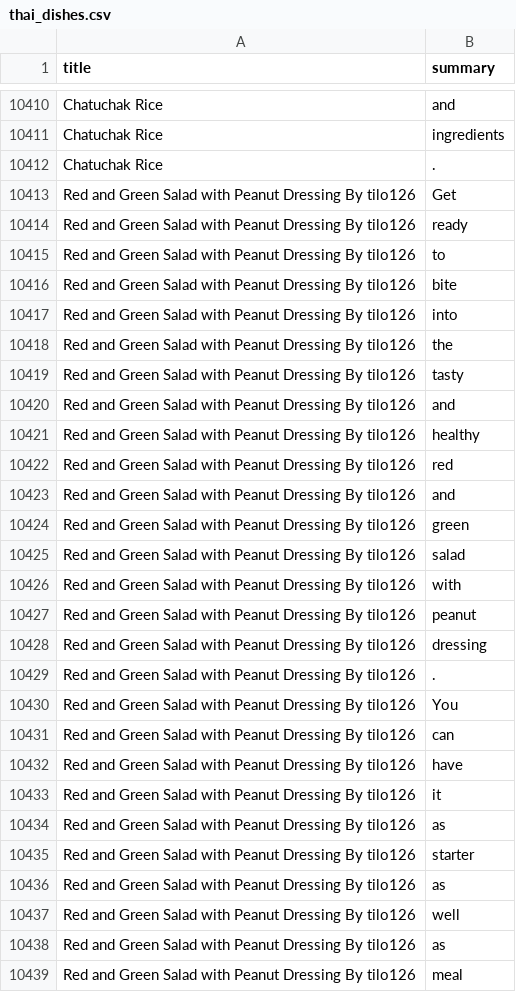
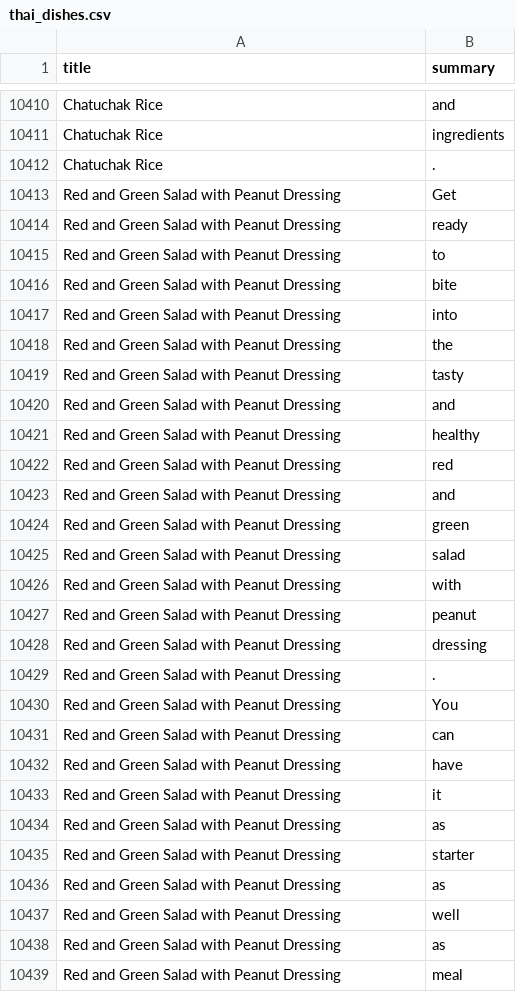
Before and after one commit to arijitgupta42/Rasoee, a CSV file: Website/rasoee/data/thai_dishes.csv, drawn as a sheet; only a part is shown, gaps mark what is left out; the diff covers the shown part only.

```diff
--- a/Website/rasoee/data/thai_dishes.csv
+++ b/Website/rasoee/data/thai_dishes.csv
@@ -10412,28 +10412,28 @@ Chatuchak Rice,ingredients
 Chatuchak Rice,.
-Red and Green Salad with Peanut Dressing  By tilo126,Get
-Red and Green Salad with Peanut Dressing  By tilo126,ready
-Red and Green Salad with Peanut Dressing  By tilo126,to
-Red and Green Salad with Peanut Dressing  By tilo126,bite
-Red and Green Salad with Peanut Dressing  By tilo126,into
-Red and Green Salad with Peanut Dressing  By tilo126,the
-Red and Green Salad with Peanut Dressing  By tilo126,tasty
-Red and Green Salad with Peanut Dressing  By tilo126,and
-Red and Green Salad with Peanut Dressing  By tilo126,healthy
-Red and Green Salad with Peanut Dressing  By tilo126,red
-Red and Green Salad with Peanut Dressing  By tilo126,and
-Red and Green Salad with Peanut Dressing  By tilo126,green
-Red and Green Salad with Peanut Dressing  By tilo126,salad
-Red and Green Salad with Peanut Dressing  By tilo126,with
-Red and Green Salad with Peanut Dressing  By tilo126,peanut
-Red and Green Salad with Peanut Dressing  By tilo126,dressing
-Red and Green Salad with Peanut Dressing  By tilo126,.
-Red and Green Salad with Peanut Dressing  By tilo126,You
-Red and Green Salad with Peanut Dressing  By tilo126,can
-Red and Green Salad with Peanut Dressing  By tilo126,have
-Red and Green Salad with Peanut Dressing  By tilo126,it
-Red and Green Salad with Peanut Dressing  By tilo126,as
-Red and Green Salad with Peanut Dressing  By tilo126,starter
-Red and Green Salad with Peanut Dressing  By tilo126,as
-Red and Green Salad with Peanut Dressing  By tilo126,well
-Red and Green Salad with Peanut Dressing  By tilo126,as
-Red and Green Salad with Peanut Dressing  By tilo126,meal
+Red and Green Salad with Peanut Dressing  ,Get
+Red and Green Salad with Peanut Dressing  ,ready
+Red and Green Salad with Peanut Dressing  ,to
+Red and Green Salad with Peanut Dressing  ,bite
+Red and Green Salad with Peanut Dressing  ,into
+Red and Green Salad with Peanut Dressing  ,the
+Red and Green Salad with Peanut Dressing  ,tasty
+Red and Green Salad with Peanut Dressing  ,and
+Red and Green Salad with Peanut Dressing  ,healthy
+Red and Green Salad with Peanut Dressing  ,red
+Red and Green Salad with Peanut Dressing  ,and
+Red and Green Salad with Peanut Dressing  ,green
+Red and Green Salad with Peanut Dressing  ,salad
+Red and Green Salad with Peanut Dressing  ,with
+Red and Green Salad with Peanut Dressing  ,peanut
+Red and Green Salad with Peanut Dressing  ,dressing
+Red and Green Salad with Peanut Dressing  ,.
+Red and Green Salad with Peanut Dressing  ,You
+Red and Green Salad with Peanut Dressing  ,can
+Red and Green Salad with Peanut Dressing  ,have
+Red and Green Salad with Peanut Dressing  ,it
+Red and Green Salad with Peanut Dressing  ,as
+Red and Green Salad with Peanut Dressing  ,starter
+Red and Green Salad with Peanut Dressing  ,as
+Red and Green Salad with Peanut Dressing  ,well
+Red and Green Salad with Peanut Dressing  ,as
+Red and Green Salad with Peanut Dressing  ,meal
```
Also changed, not shown: 78 edited cells elsewhere in this file, Website/rasoee/data/french_dishes.csv, 5 other files.
